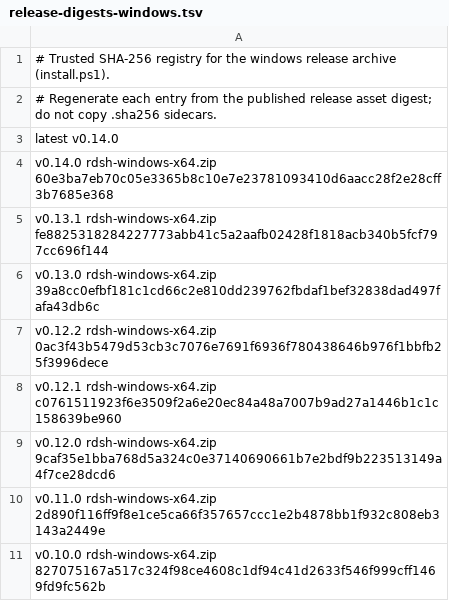
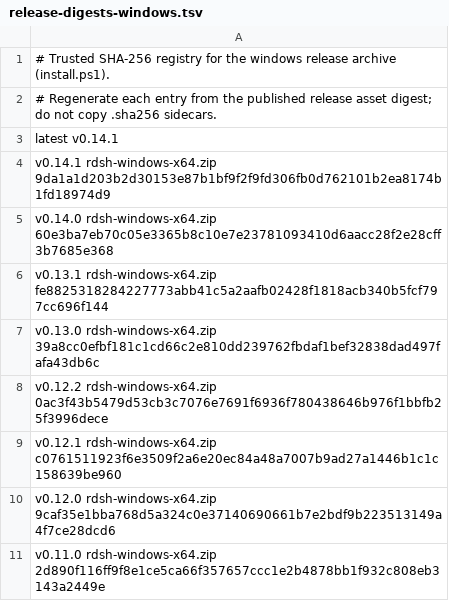
Before and after one commit to jimoto-no-llm/rustdsh, a TSV file: release-digests-windows.tsv, drawn as a sheet; only a part is shown; the shorter side is filled out with more unchanged rows.

```diff
--- a/release-digests-windows.tsv
+++ b/release-digests-windows.tsv
@@ -2,3 +2,4 @@
 # Regenerate each entry from the published release asset digest; do not copy .sha256 sidecars.
-latest v0.14.0
+latest v0.14.1
+v0.14.1 rdsh-windows-x64.zip 9da1a1d203b2d30153e87b1bf9f2f9fd306fb0d762101b2ea8174b1fd18974d9
 v0.14.0 rdsh-windows-x64.zip 60e3ba7eb70c05e3365b8c10e7e23781093410d6aacc28f2e28cff3b7685e368
```
Also changed, not shown: release-digests.tsv.
